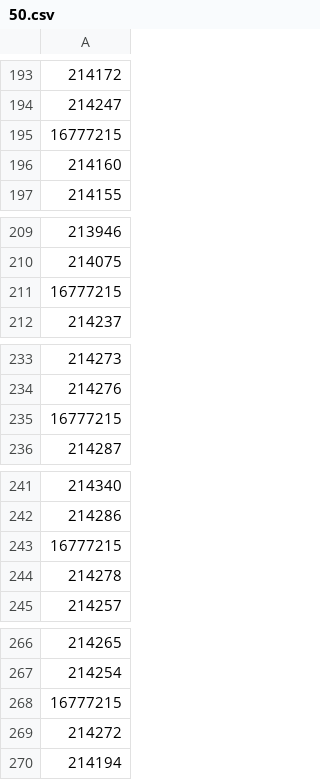
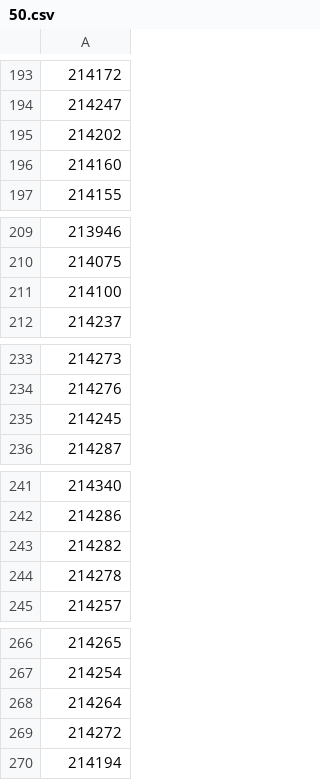
Before and after one commit to RedAngel11/get, a CSV file: инжа/50.csv, drawn as a sheet; only a part is shown, gaps mark what is left out; the diff covers the shown part only.

```diff
--- a/инжа/50.csv
+++ b/инжа/50.csv
@@ -194,3 +194,3 @@
 214247
-16777215
+214202
 214160
@@ -210,3 +210,3 @@
 214075
-16777215
+214100
 214237
@@ -234,3 +234,3 @@
 214276
-16777215
+214245
 214287
@@ -242,3 +242,3 @@
 214286
-16777215
+214282
 214278
@@ -267,3 +267,3 @@
 214254
-16777215
+214264
 214272
```
Also changed, not shown: 3 edited cells elsewhere in this file, инжа/30.csv, инжа/40.csv, 15 other files.
